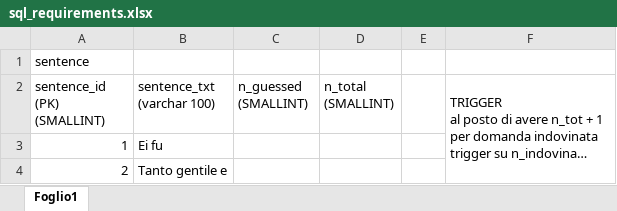
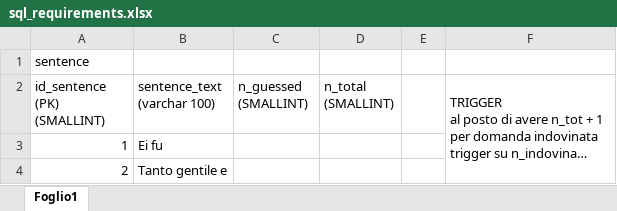
Before and after one commit to fede-iko/Kalipso, an Excel workbook: mysql/sql_requirements.xlsx, sheet Foglio1, drawn as a sheet; only a part is shown; long unchanged cells end in …; values as stored, in another font and other column widths than the file's, no borders; the diff names each change by its address in the sheet, - before the commit and + after, or states it on an @@ line.

Commit message:
Fixed SQL_Requirements

```diff
--- a/mysql/sql_requirements.xlsx (sheet Foglio1)
+++ b/mysql/sql_requirements.xlsx (sheet Foglio1)
-A2: sentence_id (PK) (SMALLINT)
+A2: id_sentence (PK) (SMALLINT)
-B2: sentence_txt (varchar 100)
+B2: sentence_text (varchar 100)
```
